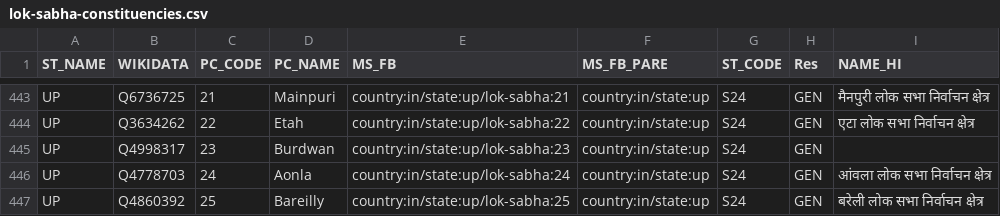
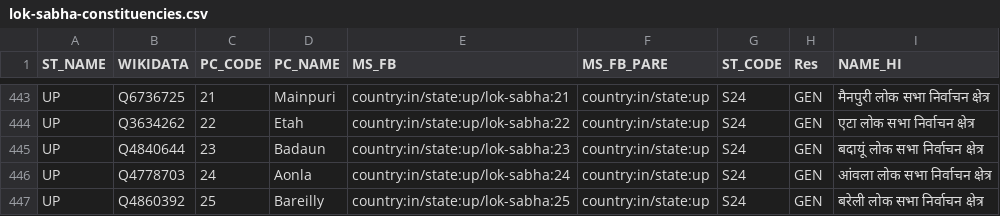
Before and after one commit to everypolitician/proto-commons-india, a CSV file: boundaries/build/lok-sabha-constituencies/lok-sabha-constituencies.csv, drawn as a sheet; only a part is shown, gaps mark what is left out.

```diff
--- a/boundaries/build/lok-sabha-constituencies/lok-sabha-constituencies.csv
+++ b/boundaries/build/lok-sabha-constituencies/lok-sabha-constituencies.csv
@@ -444,3 +444,3 @@ UP,Q6736725,21,Mainpuri,country:in/state:up/lok-sabha:21,country:in/state:up,S24
 UP,Q3634262,22,Etah,country:in/state:up/lok-sabha:22,country:in/state:up,S24,GEN,एटा लोक सभा निर्वाचन क्षेत्र
-UP,Q4998317,23,Burdwan,country:in/state:up/lok-sabha:23,country:in/state:up,S24,GEN,
+UP,Q4840644,23,Badaun,country:in/state:up/lok-sabha:23,country:in/state:up,S24,GEN,बदायूं लोक सभा निर्वाचन क्षेत्र
 UP,Q4778703,24,Aonla,country:in/state:up/lok-sabha:24,country:in/state:up,S24,GEN,आंवला लोक सभा निर्वाचन क्षेत्र
```
Also changed, not shown: 1 other file.
